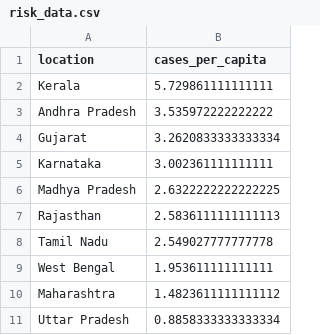
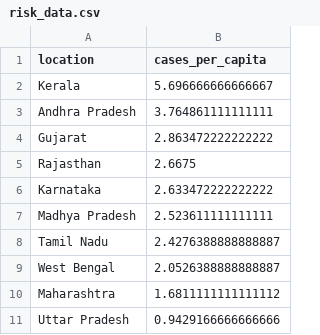
Before and after one commit to Adityaroman/HealthAnalysisProject, a CSV file: risk_data.csv, drawn as a sheet.

```diff
--- a/risk_data.csv
+++ b/risk_data.csv
@@ -1,11 +1,11 @@
 location,cases_per_capita
-Kerala,5.729861111111111
-Andhra Pradesh,3.535972222222222
-Gujarat,3.2620833333333334
-Karnataka,3.002361111111111
-Madhya Pradesh,2.6322222222222225
-Rajasthan,2.5836111111111113
-Tamil Nadu,2.549027777777778
-West Bengal,1.953611111111111
-Maharashtra,1.4823611111111112
-Uttar Pradesh,0.8858333333333334
+Kerala,5.696666666666667
+Andhra Pradesh,3.764861111111111
+Gujarat,2.863472222222222
+Rajasthan,2.6675
+Karnataka,2.633472222222222
+Madhya Pradesh,2.523611111111111
+Tamil Nadu,2.4276388888888887
+West Bengal,2.0526388888888887
+Maharashtra,1.6811111111111112
+Uttar Pradesh,0.9429166666666666
```
Also changed, not shown: demographic_data.csv, forecast_data.csv, 7 other files.
